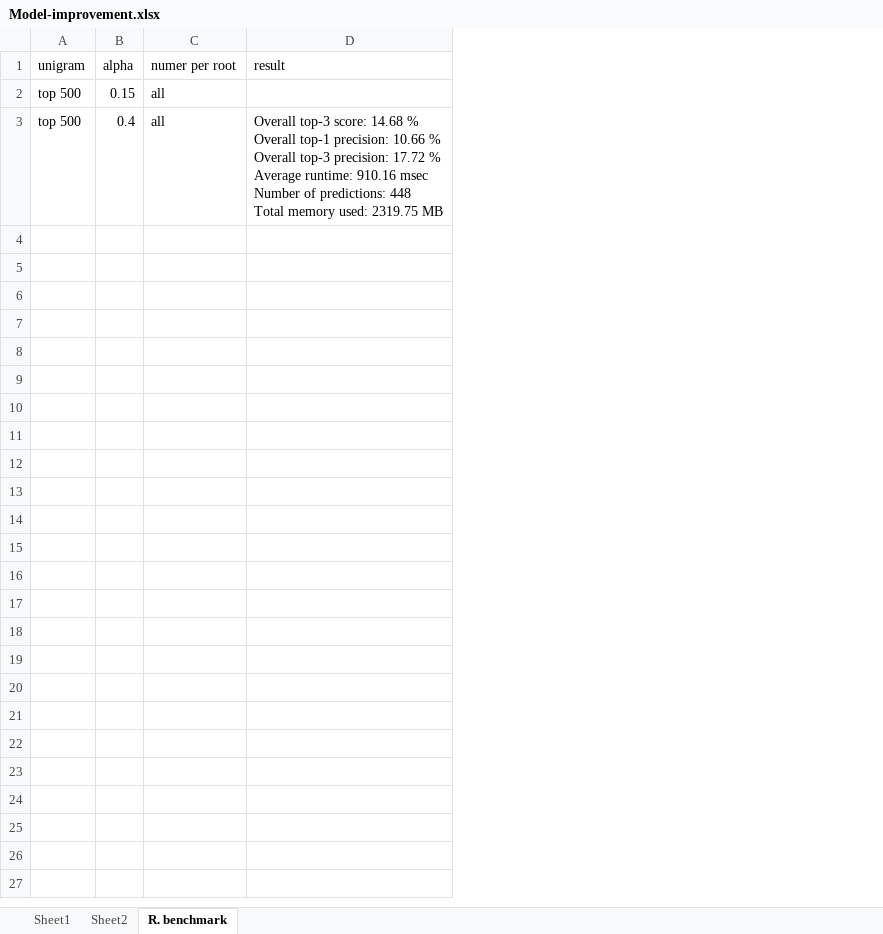
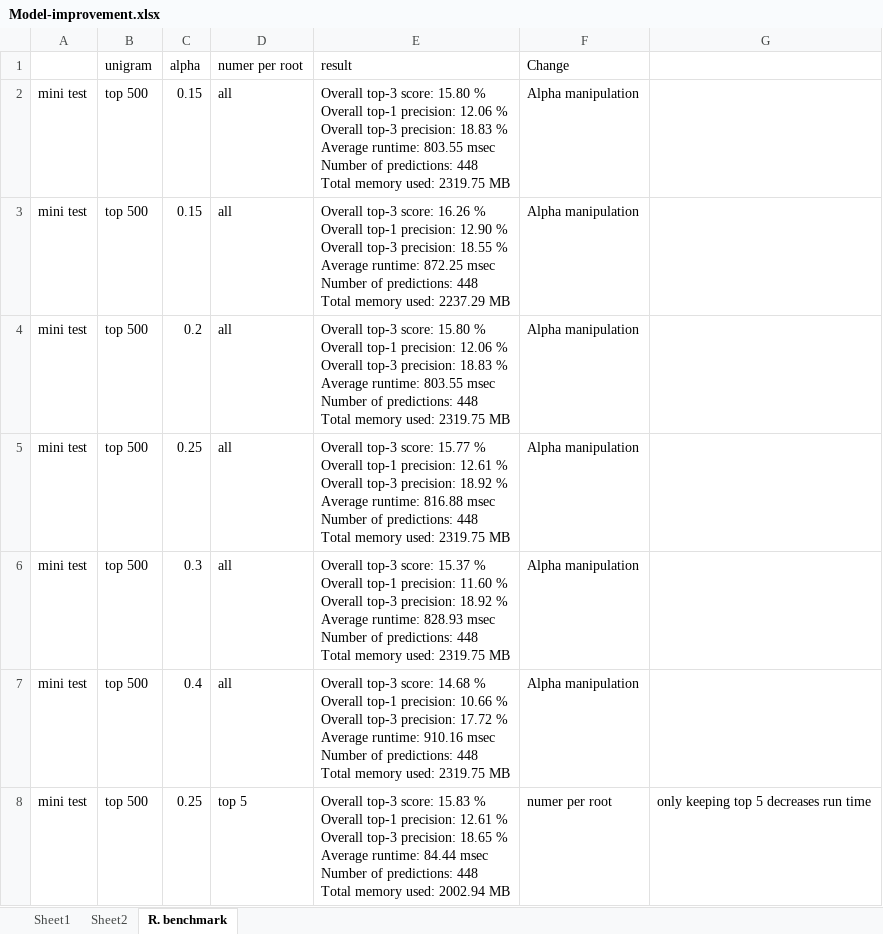
Before and after one commit to douglas-thoms/Coursera, an Excel workbook: Johns.Hopkins.Data.Science.Specialization/NLP.project/R.Project/Model-improvement.xlsx, sheet R. benchmark, drawn as a sheet; only a part is shown; values as stored, in another font and other column widths than the file's, no borders; addresses are those after the commit; ↵ is a line break in a cell; the diff covers the shown part only; the diff names each change by its address in the sheet, - before the commit and + after, or states it on an @@ line.

Commit message:
benchmarking, complete

```diff
--- a/Johns.Hopkins.Data.Science.Specialization/NLP.project/R.Project/Model-improvement.xlsx (sheet R. benchmark)
+++ b/Johns.Hopkins.Data.Science.Specialization/NLP.project/R.Project/Model-improvement.xlsx (sheet R. benchmark)
+column A, row 2: mini test; row 7: mini test
+column F (Change), row 2: Alpha manipulation; row 7: Alpha manipulation
+column G, empty
-E2 (result): (empty)
+E2 (result): Overall top-3 score: 15.80 % ↵ Overall top-1 precision: 12.06 % ↵ Overall top-3 precision: 18.83 % ↵ Average runtime: 803.55 msec ↵ Number of predictions: 448 ↵ Total memory used: 2319.75 MB
+row 3: mini test | top 500 | 0.15 | all | Overall top-3 score: 16.26 % ↵ Overall top-1 precision: 12.90 % ↵ Overall top-3 precision: 18.55 % ↵ Average runtime: 872.25 msec ↵ Number of predictions: 448 ↵ Total memory used: 2237.29 MB | Alpha manipulation
+row 4: mini test | top 500 | 0.2 | all | Overall top-3 score: 15.80 % ↵ Overall top-1 precision: 12.06 % ↵ Overall top-3 precision: 18.83 % ↵ Average runtime: 803.55 msec ↵ Number of predictions: 448 ↵ Total memory used: 2319.75 MB | Alpha manipulation
+row 5: mini test | top 500 | 0.25 | all | Overall top-3 score: 15.77 % ↵ Overall top-1 precision: 12.61 % ↵ Overall top-3 precision: 18.92 % ↵ Average runtime: 816.88 msec ↵ Number of predictions: 448 ↵ Total memory used: 2319.75 MB | Alpha manipulation
+row 6: mini test | top 500 | 0.3 | all | Overall top-3 score: 15.37 % ↵ Overall top-1 precision: 11.60 % ↵ Overall top-3 precision: 18.92 % ↵ Average runtime: 828.93 msec ↵ Number of predictions: 448 ↵ Total memory used: 2319.75 MB | Alpha manipulation
+row 8: mini test | top 500 | 0.25 | top 5 | Overall top-3 score: 15.83 % ↵ Overall top-1 precision: 12.61 % ↵ Overall top-3 precision: 18.65 % ↵ Average runtime: 84.44 msec ↵ Number of predictions: 448 ↵ Total memory used: 2002.94 MB | numer per root | only keeping top 5 decreases run time
```
Also changed, not shown: 7 added rows elsewhere in this sheet.
